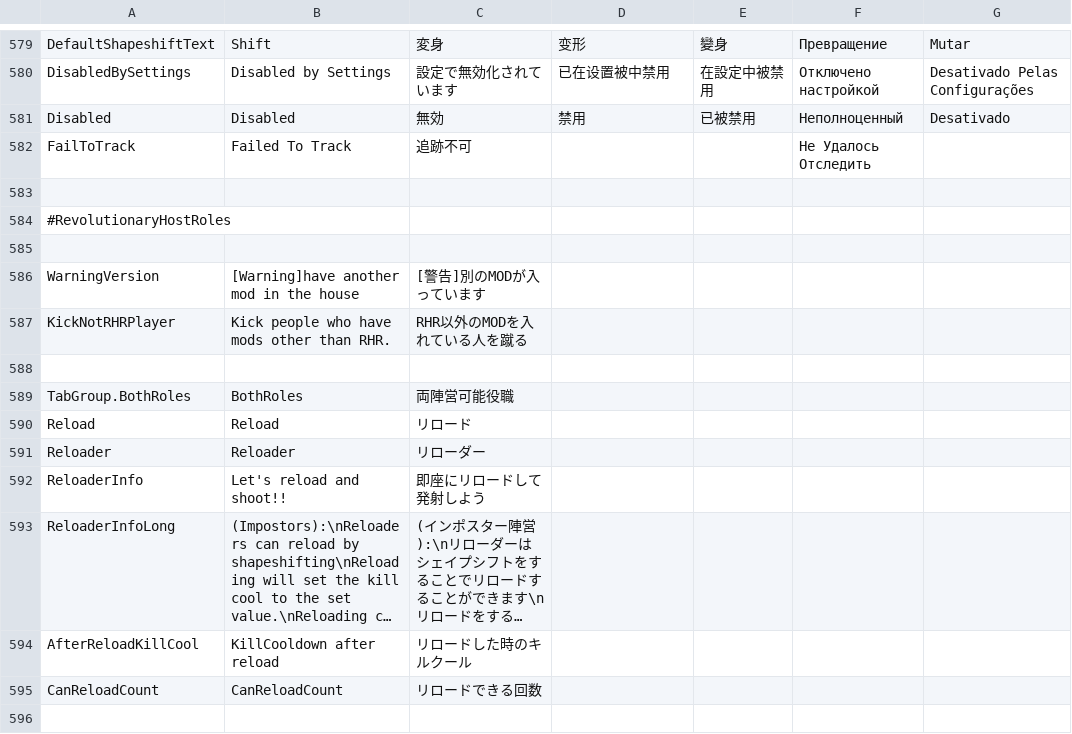
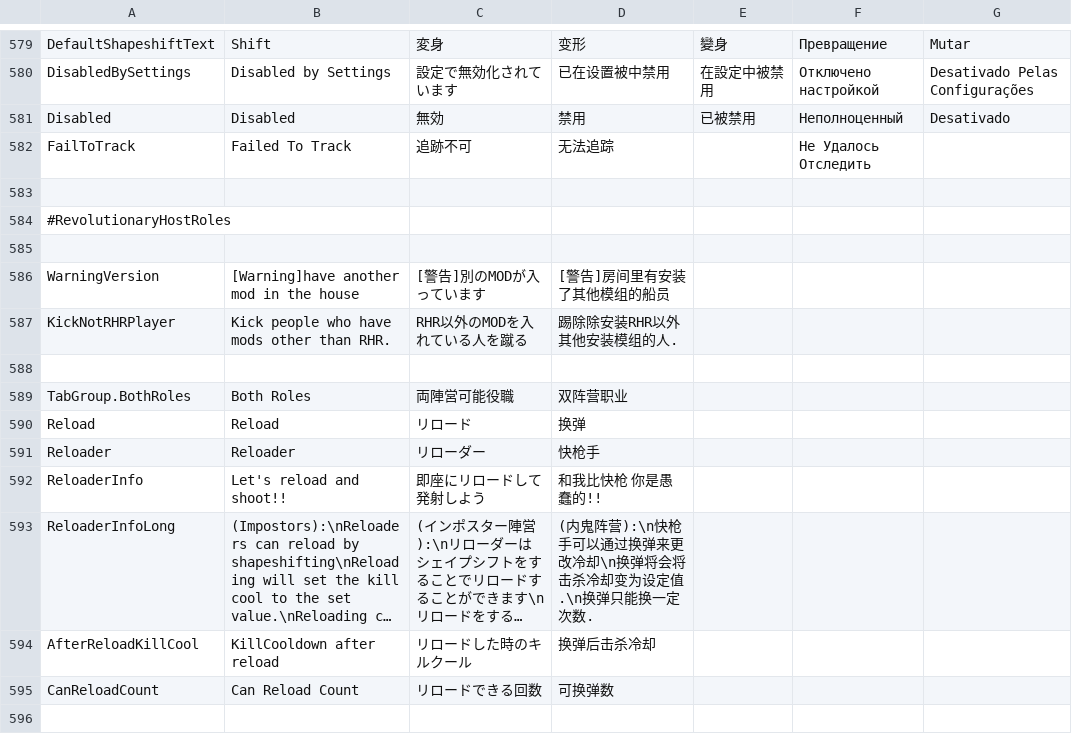
Before and after one commit to sansaaaaai/Revolutionary-host-roles, a CSV file: Resources/string.csv, drawn as a sheet; only a part is shown, gaps mark what is left out; long unchanged cells end in …; the diff covers the shown part only; the diff names each change by its address in the sheet, - before the commit and + after, or states it on an @@ line.

Commit message:
Add SChinese Translate
Add SChinese Translate （and change some English Translate）

```diff
--- a/Resources/string.csv
+++ b/Resources/string.csv
-D582: (empty)
+D582: 无法追踪
-D586: (empty)
+D586: [警告]房间里有安装了其他模组的船员
-D587: (empty)
+D587: 踢除除安装RHR以外其他安装模组的人.
-B589: BothRoles
+B589: Both Roles
-D589: (empty)
+D589: 双阵营职业
-D590: (empty)
+D590: 换弹
-D591: (empty)
+D591: 快枪手
-D592: (empty)
+D592: 和我比快枪 你是愚蠢的!!
-D593: (empty)
+D593: (内鬼阵营):\n快枪手可以通过换弹来更改冷却\n换弹将会将击杀冷却变为设定值.\n换弹只能换一定次数.
-D594: (empty)
+D594: 换弹后击杀冷却
-B595: CanReloadCount
+B595: Can Reload Count
-D595: (empty)
+D595: 可换弹数
```
Also changed, not shown: 16 edited cells elsewhere in this file.
